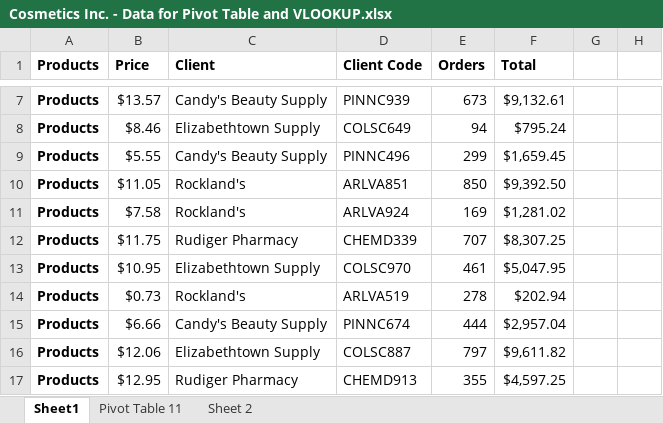
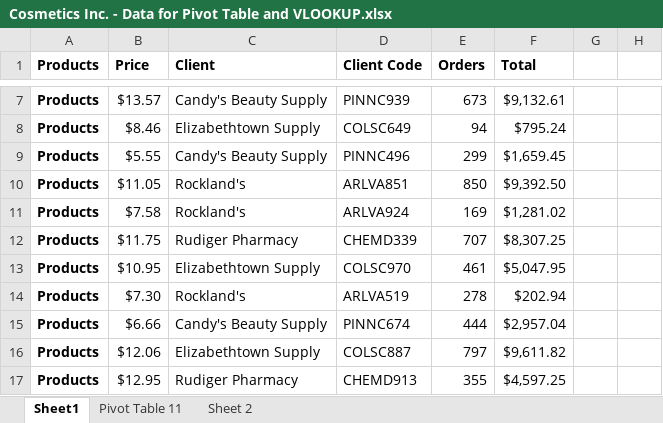
Before and after one commit to IngaMaholwana/Data-analyst-spreadsheets, an Excel workbook: Cosmetics Inc. - Data for Pivot Table and VLOOKUP.xlsx, sheet Sheet1, drawn as a sheet; only a part is shown, gaps mark what is left out; values as stored, in another font and other column widths than the file's, no borders; charts and pictures not drawn; the diff names each change by its address in the sheet, - before the commit and + after, or states it on an @@ line.

Commit message:
caught the error in the value in put 0.73 but its 7.30

```diff
--- a/Cosmetics Inc. - Data for Pivot Table and VLOOKUP.xlsx (sheet Sheet1)
+++ b/Cosmetics Inc. - Data for Pivot Table and VLOOKUP.xlsx (sheet Sheet1)
-B14 (Price): $0.73
+B14 (Price): $7.30
```
Also changed, not shown: charts or pictures.
